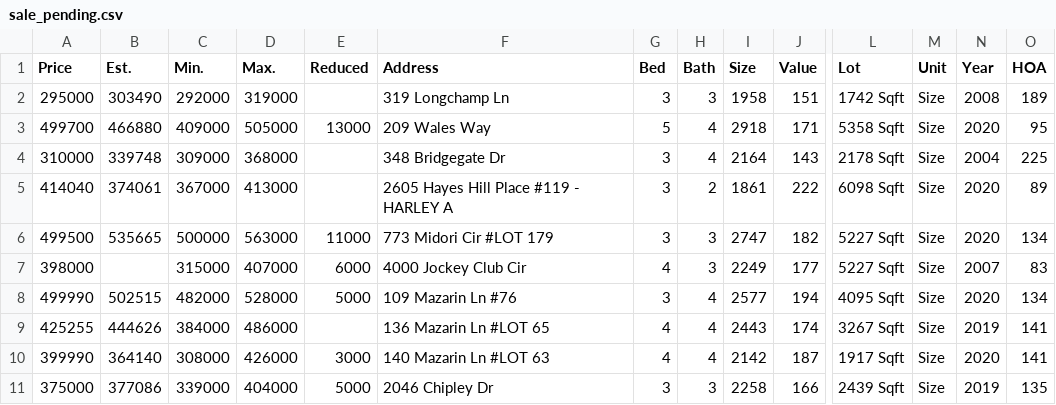
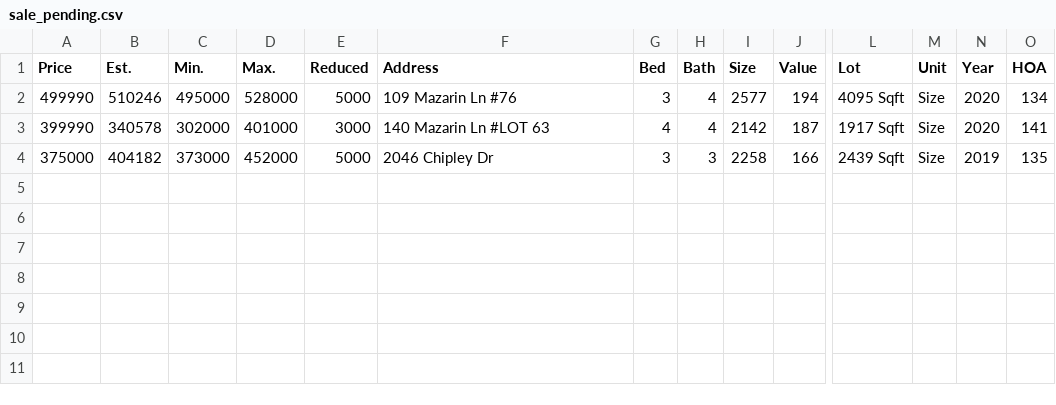
Before and after one commit to xgirma/moveto, a CSV file: data/27519/sale_pending.csv, drawn as a sheet; only a part is shown, gaps mark what is left out; removed rows and columns are numbered as before the commit, all else as after; rows hold the shown columns only; the diff names each change by its address in the sheet, - before the commit and + after, or states it on an @@ line.

```diff
--- a/data/27519/sale_pending.csv
+++ b/data/27519/sale_pending.csv
-row 2: 295000 | 303490 | 292000 | 319000 |  | 319 Longchamp Ln | 3 | 3 | 1958 | 151 | 1742 Sqft | Size | 2008 | 189
-row 3: 499700 | 466880 | 409000 | 505000 | 13000 | 209 Wales Way | 5 | 4 | 2918 | 171 | 5358 Sqft | Size | 2020 | 95
-row 4: 310000 | 339748 | 309000 | 368000 |  | 348 Bridgegate Dr | 3 | 4 | 2164 | 143 | 2178 Sqft | Size | 2004 | 225
-row 5: 414040 | 374061 | 367000 | 413000 |  | 2605 Hayes Hill Place #119 - HARLEY A | 3 | 2 | 1861 | 222 | 6098 Sqft | Size | 2020 | 89
-row 6: 499500 | 535665 | 500000 | 563000 | 11000 | 773 Midori Cir #LOT 179 | 3 | 3 | 2747 | 182 | 5227 Sqft | Size | 2020 | 134
-row 7: 398000 |  | 315000 | 407000 | 6000 | 4000 Jockey Club Cir | 4 | 3 | 2249 | 177 | 5227 Sqft | Size | 2007 | 83
-B2 (Est.): 502515
+B2 (Est.): 510246
-C2 (Min.): 482000
+C2 (Min.): 495000
-row 9: 425255 | 444626 | 384000 | 486000 |  | 136 Mazarin Ln #LOT 65 | 4 | 4 | 2443 | 174 | 3267 Sqft | Size | 2019 | 141
-B3 (Est.): 364140
+B3 (Est.): 340578
-C3 (Min.): 308000
+C3 (Min.): 302000
-D3 (Max.): 426000
+D3 (Max.): 401000
-B4 (Est.): 377086
+B4 (Est.): 404182
-C4 (Min.): 339000
+C4 (Min.): 373000
-D4 (Max.): 404000
+D4 (Max.): 452000
```
Also changed, not shown: data/27519/by_days.csv, data/27519/by_price.csv, 13 other files.
